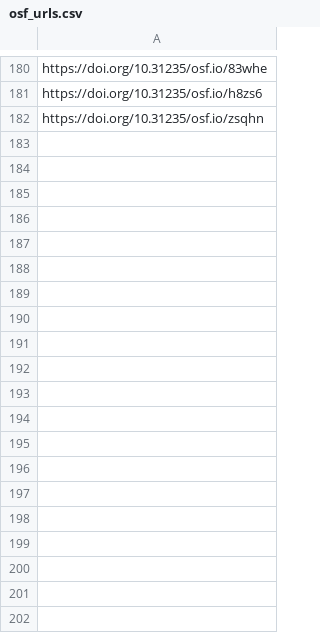
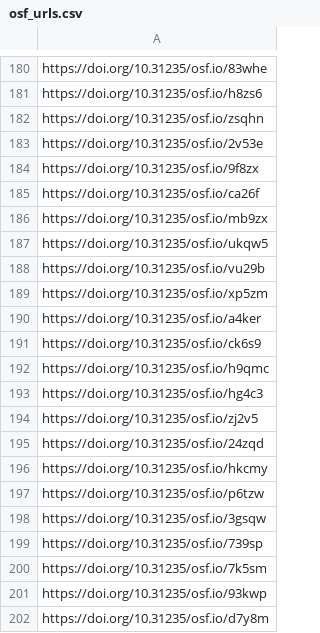
Before and after one commit to sumtxt/picnic_preprints, a CSV file: memory/osf_urls.csv, drawn as a sheet; only a part is shown, gaps mark what is left out; the diff covers the shown part only; the diff names each change by its address in the sheet, - before the commit and + after, or states it on an @@ line.

```diff
--- a/memory/osf_urls.csv
+++ b/memory/osf_urls.csv
+row 183: https://doi.org/10.31235/osf.io/2v53e
+row 184: https://doi.org/10.31235/osf.io/9f8zx
+row 185: https://doi.org/10.31235/osf.io/ca26f
+row 186: https://doi.org/10.31235/osf.io/mb9zx
+row 187: https://doi.org/10.31235/osf.io/ukqw5
+row 188: https://doi.org/10.31235/osf.io/vu29b
+row 189: https://doi.org/10.31235/osf.io/xp5zm
+row 190: https://doi.org/10.31235/osf.io/a4ker
+row 191: https://doi.org/10.31235/osf.io/ck6s9
+row 192: https://doi.org/10.31235/osf.io/h9qmc
+row 193: https://doi.org/10.31235/osf.io/hg4c3
+row 194: https://doi.org/10.31235/osf.io/zj2v5
+row 195: https://doi.org/10.31235/osf.io/24zqd
+row 196: https://doi.org/10.31235/osf.io/hkcmy
+row 197: https://doi.org/10.31235/osf.io/p6tzw
+row 198: https://doi.org/10.31235/osf.io/3gsqw
+row 199: https://doi.org/10.31235/osf.io/739sp
+row 200: https://doi.org/10.31235/osf.io/7k5sm
+row 201: https://doi.org/10.31235/osf.io/93kwp
+row 202: https://doi.org/10.31235/osf.io/d7y8m
```
Also changed, not shown: 12 added rows elsewhere in this file, 1 other file.
